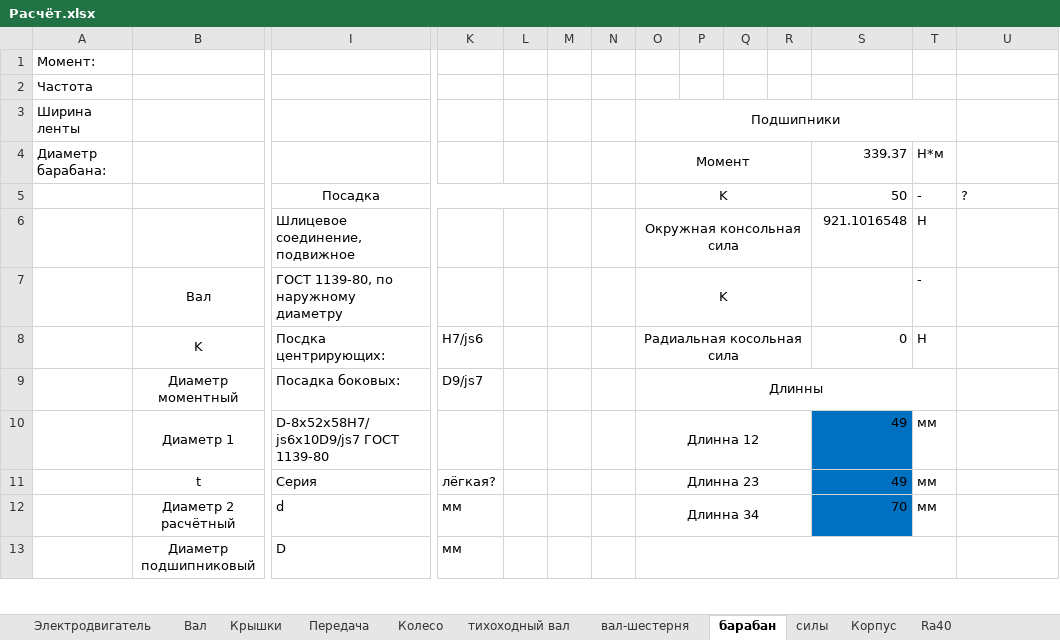
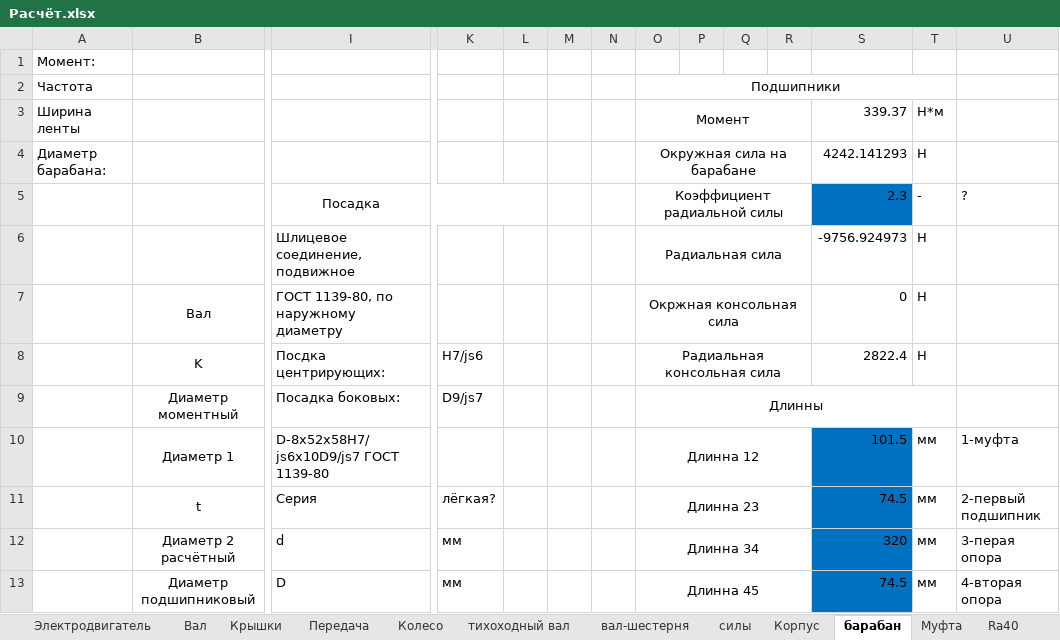
Before and after one commit to kolyaka32/DetalyMachine, an Excel workbook: Расчёт.xlsx, sheet барабан, drawn as a sheet; only a part is shown, gaps mark what is left out; values as stored, in another font and other column widths than the file's, no borders; removed rows and columns are numbered as before the commit, all else as after; rows hold the shown columns only; the diff covers the shown part only; the diff names each change by its address in the sheet, - before the commit and + after, or states it on an @@ line.

```diff
--- a/Расчёт.xlsx (sheet барабан)
+++ b/Расчёт.xlsx (sheet барабан)
+sheet tab: Муфта
@@ sheet tab order changed: Электродвигатель | Вал | Крышки | Передача | Колесо | тихоходный вал | вал-шестерня | силы | Корпус | барабан | Муфта | Ra40 @@
-O2: (empty)
+O2: Подшипники
+O2:T2 merged
-O3: Подшипники
+O3: Момент
-O3:T3 merged
+O3:R3 merged
-S3: (empty)
+S3: 339.37
-T3: (empty)
+T3: Н*м
-O4: Момент
+O4: Окружная сила на барабане
-S4: 339.37
+S4: 4242.141293
-T4: Н*м
+T4: Н
-O5: K
+O5: Коэффициент радиальной силы
-S5: 50
+S5: 2.3
-S5 fill: none
+S5 fill: #0070C0
-O6: Окружная консольная сила
+O6: Радиальная сила
-S6: 921.1016548
+S6: -9756.924973
-row 7:  | Вал | ГОСТ 1139-80, по наружному диаметру |  |  |  |  | K |  |  |  |  | -
+row 7:  | Вал | ГОСТ 1139-80, по наружному диаметру |  |  |  |  | Окржная консольная сила |  |  |  | 0 | Н
-O8: Радиальная косольная сила
+O8: Радиальная консольная сила
-S8: 0
+S8: 2822.4
-S10: 49
+S10: 101.5
-U10: (empty)
+U10: 1-муфта
-S11: 49
+S11: 74.5
-U11: (empty)
+U11: 2-первый подшипник
-S12: 70
+S12: 320
-U12: (empty)
+U12: 3-перая опора
-O13: (empty)
+O13: Длинна 45
-O13:T13 merged
+O13:R13 merged
-S13: (empty)
+S13: 74.5
-S13 fill: none
+S13 fill: #0070C0
-T13: (empty)
+T13: мм
-U13: (empty)
+U13: 4-вторая опора
```
Also changed, not shown: 2 added rows, 2 removed rows, 43 edited cells and merged cells elsewhere in this sheet, sheet силы, formulas that keep their value, 24 other files.
